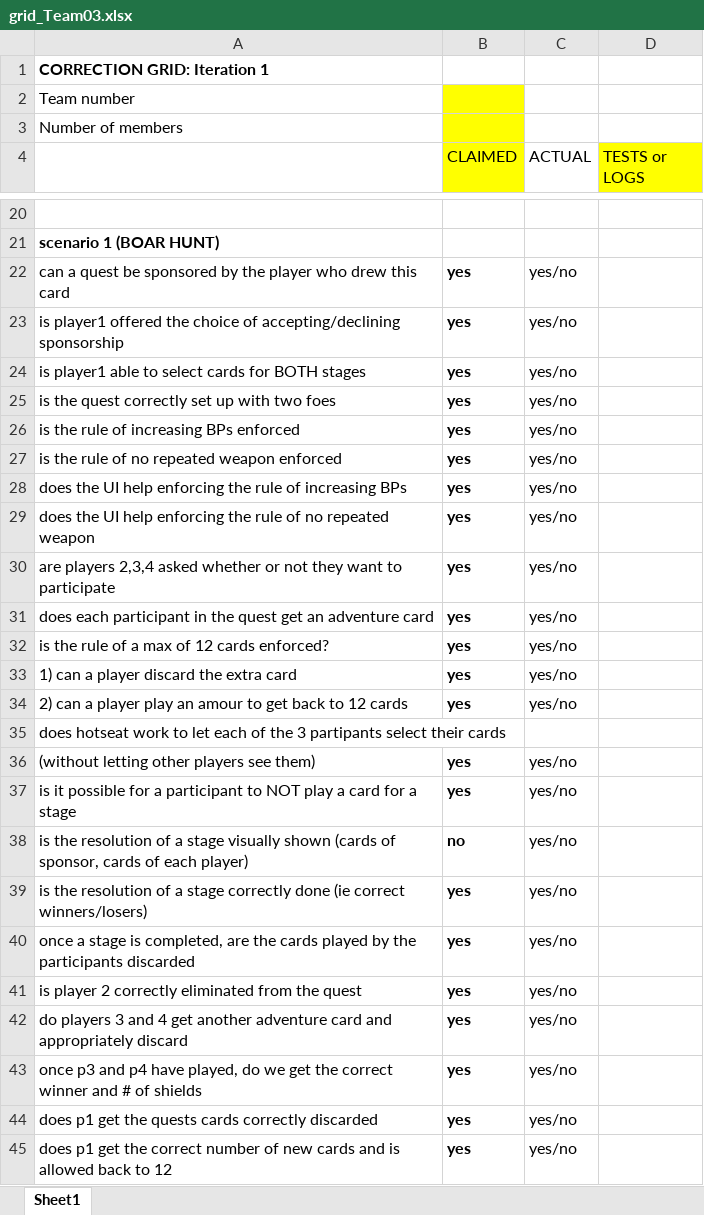
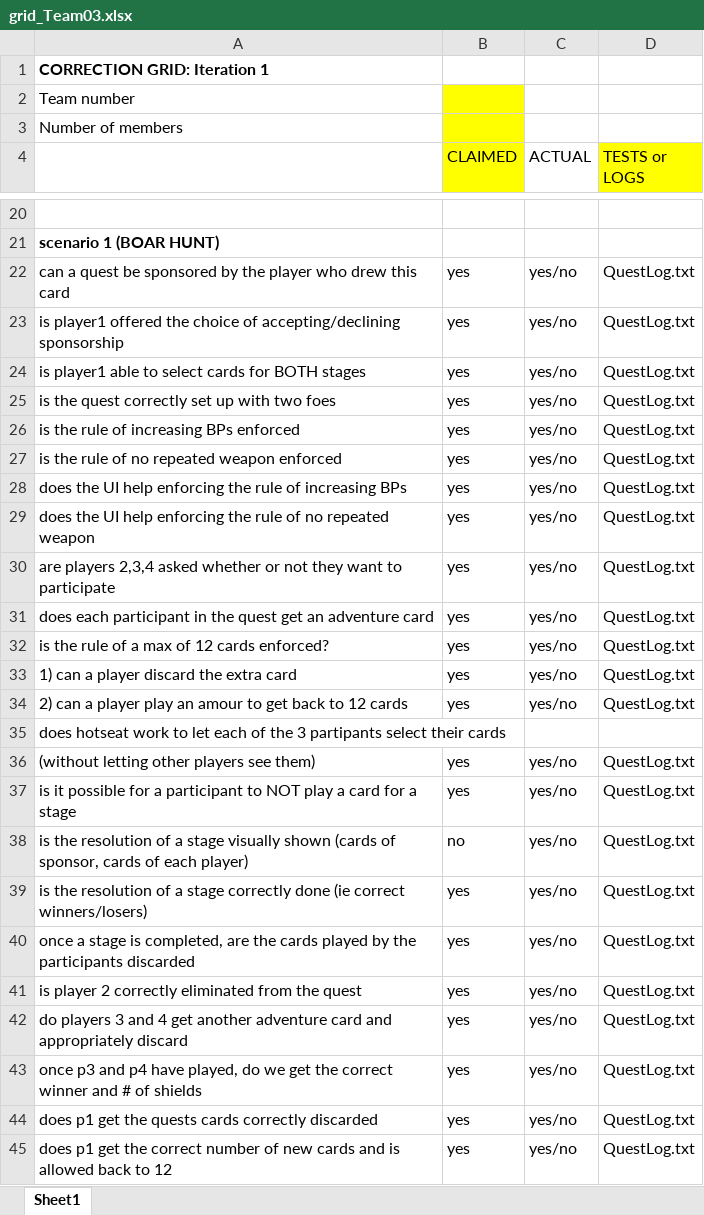
Before and after one commit to AlfGuerrero/QuestOfTheRoundTable, an Excel workbook: COMP3004_Game_Iteration01/Game/SetupGame/Logs/grid_Team03.xlsx, sheet Sheet1, drawn as a sheet; only a part is shown, gaps mark what is left out; values as stored, in another font and other column widths than the file's, no borders; the diff covers the shown part only; the diff names each change by its address in the sheet, - before the commit and + after, or states it on an @@ line.

Commit message:
changes to Grid and Logs

```diff
--- a/COMP3004_Game_Iteration01/Game/SetupGame/Logs/grid_Team03.xlsx (sheet Sheet1)
+++ b/COMP3004_Game_Iteration01/Game/SetupGame/Logs/grid_Team03.xlsx (sheet Sheet1)
-B22:B34 bold: on
+B22:B34 bold: off
-D22:D34 (TESTS or LOGS): (empty)
+D22:D34 (TESTS or LOGS): QuestLog.txt
-B36:B45 bold: on
+B36:B45 bold: off
-D36:D45 (TESTS or LOGS): (empty)
+D36:D45 (TESTS or LOGS): QuestLog.txt
```
Also changed, not shown: 16 edited cells and cell formats elsewhere in this sheet, 2 other files.
